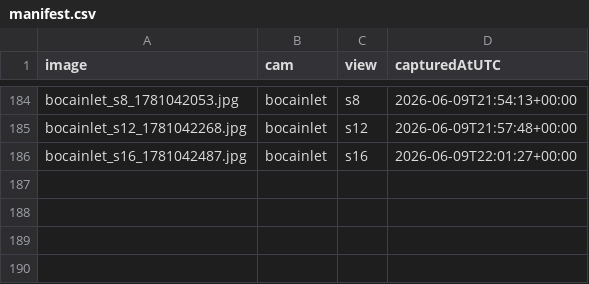
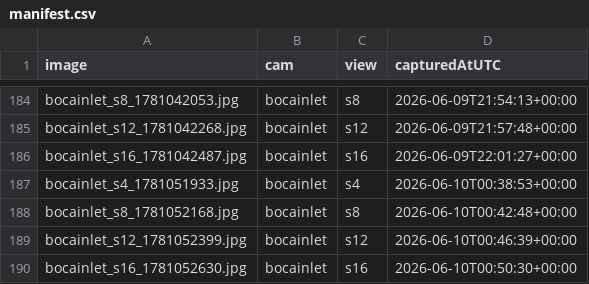
Before and after one commit to jayfrid-bot/bocabeach, a CSV file: eval/manifest.csv, drawn as a sheet; only a part is shown, gaps mark what is left out; the diff names each change by its address in the sheet, - before the commit and + after, or states it on an @@ line.

```diff
--- a/eval/manifest.csv
+++ b/eval/manifest.csv
+row 187: bocainlet_s4_1781051933.jpg | bocainlet | s4 | 2026-06-10T00:38:53+00:00
+row 188: bocainlet_s8_1781052168.jpg | bocainlet | s8 | 2026-06-10T00:42:48+00:00
+row 189: bocainlet_s12_1781052399.jpg | bocainlet | s12 | 2026-06-10T00:46:39+00:00
+row 190: bocainlet_s16_1781052630.jpg | bocainlet | s16 | 2026-06-10T00:50:30+00:00
```
Also changed, not shown: eval/labels.csv, eval/predictions.csv, 6 other files.
